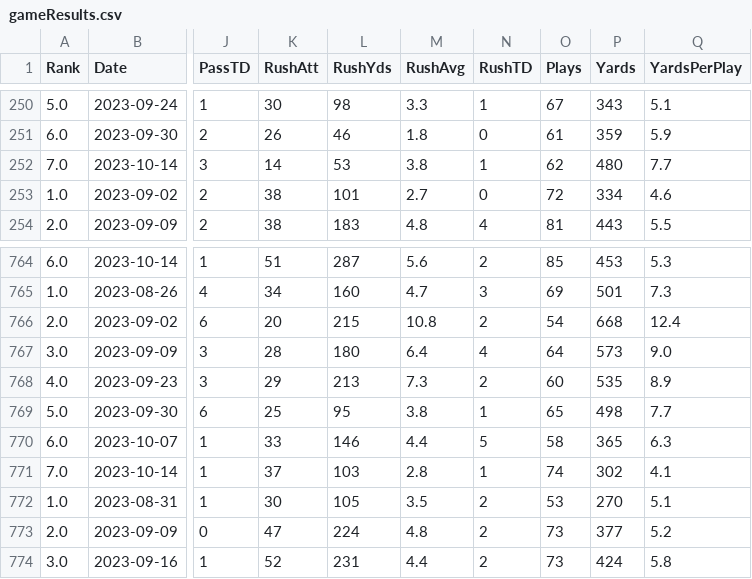
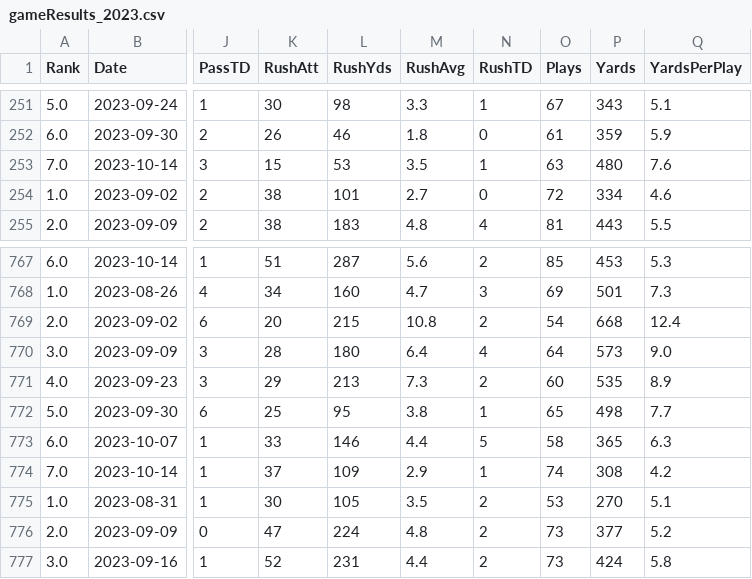
Before and after one commit to kevniu95/cfbboxscore, a CSV file: data/gamelogs/gameResults_2023.csv (was data/gameResults.csv), drawn as a sheet; only a part is shown, gaps mark what is left out; addresses are those after the commit; the diff covers the shown part only; the diff names each change by its address in the sheet, - before the commit and + after, or states it on an @@ line.

```diff
--- a/data/gameResults.csv
+++ b/data/gamelogs/gameResults_2023.csv
-K253 (RushAtt): 14
+K253 (RushAtt): 15
-M253 (RushAvg): 3.8
+M253 (RushAvg): 3.5
-O253 (Plays): 62
+O253 (Plays): 63
-Q253 (YardsPerPlay): 7.7
+Q253 (YardsPerPlay): 7.6
-L774 (RushYds): 103
+L774 (RushYds): 109
-M774 (RushAvg): 2.8
+M774 (RushAvg): 2.9
-P774 (Yards): 302
+P774 (Yards): 308
-Q774 (YardsPerPlay): 4.1
+Q774 (YardsPerPlay): 4.2
```
Also changed, not shown: 4 added rows and 6 edited cells elsewhere in this file, 9 other files.
